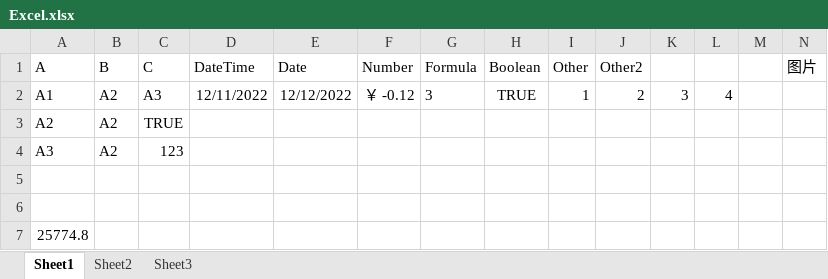
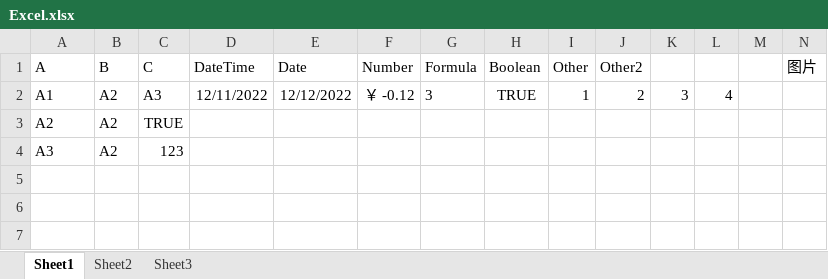
Before and after one commit to houlongchao/ExcelHelper, an Excel workbook: ExcelHelperTest/Excel.xlsx, sheet Sheet1, drawn as a sheet; values as stored, in another font and other column widths than the file's, no borders; charts and pictures not drawn; the diff names each change by its address in the sheet, - before the commit and + after, or states it on an @@ line.

```diff
--- a/ExcelHelperTest/Excel.xlsx (sheet Sheet1)
+++ b/ExcelHelperTest/Excel.xlsx (sheet Sheet1)
-row 5: (empty)
-row 6: (empty)
-row 7: 25774.8
```
Also changed, not shown: charts or pictures, 15 other files.
